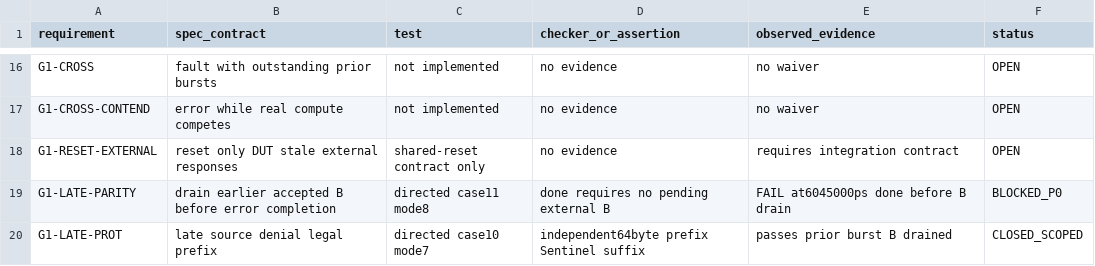
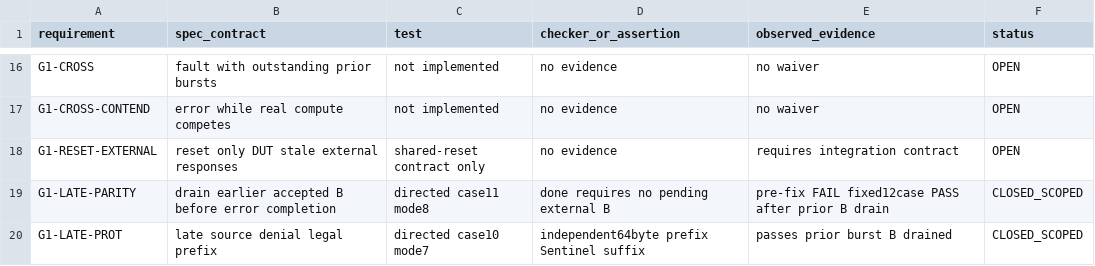
Before and after one commit to cwu766485-ctrl/NMAForge, a CSV file: docs/verification/output_dma_gate1/RTM.csv, drawn as a sheet; only a part is shown, gaps mark what is left out.

Commit message:
fix(dma): drain prior store B responses on late SPAD parity fault

```diff
--- a/docs/verification/output_dma_gate1/RTM.csv
+++ b/docs/verification/output_dma_gate1/RTM.csv
@@ -18,3 +18,3 @@ G1-CROSS-CONTEND,error while real compute competes,not implemented,no evidence,n
 G1-RESET-EXTERNAL,reset only DUT stale external responses,shared-reset contract only,no evidence,requires integration contract,OPEN
-G1-LATE-PARITY,drain earlier accepted B before error completion,directed case11 mode8,done requires no pending external B,FAIL at6045000ps done before B drain,BLOCKED_P0
+G1-LATE-PARITY,drain earlier accepted B before error completion,directed case11 mode8,done requires no pending external B,pre-fix FAIL fixed12case PASS after prior B drain,CLOSED_SCOPED
 G1-LATE-PROT,late source denial legal prefix,directed case10 mode7,independent64byte prefix Sentinel suffix,passes prior burst B drained,CLOSED_SCOPED
```
Also changed, not shown: 29 other files.
